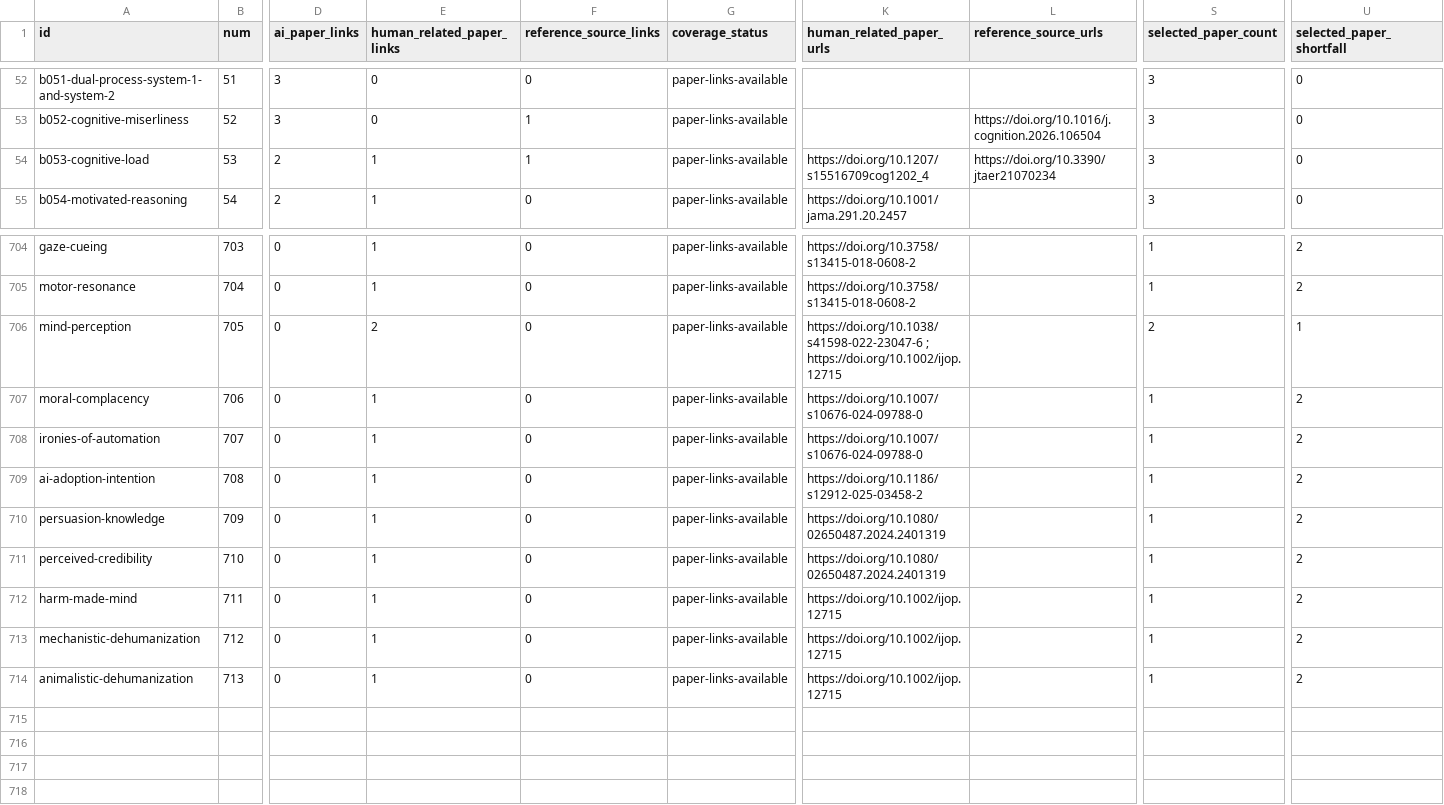
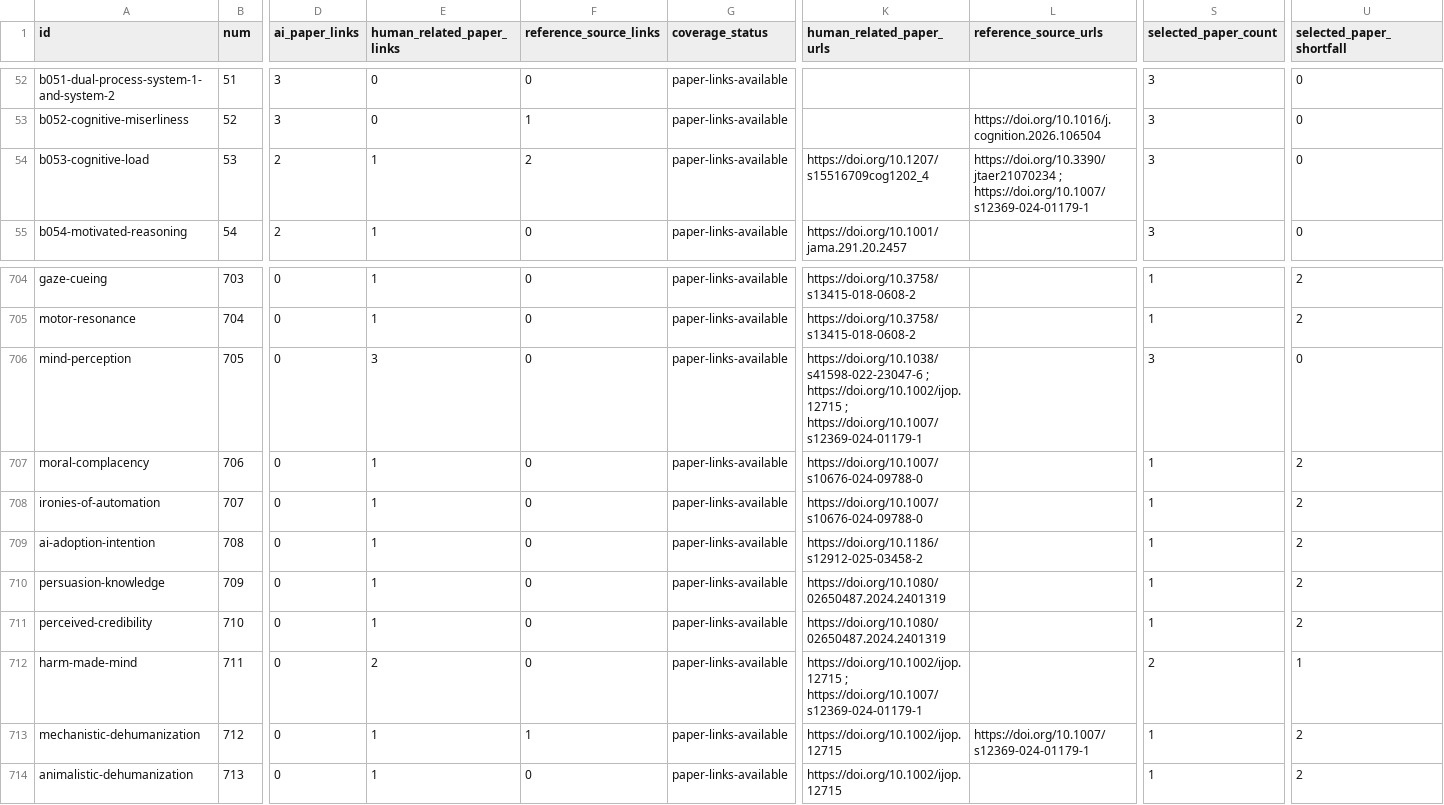
Before and after one commit to danlex/ethicalhive, a CSV file: docs/source-coverage.csv, drawn as a sheet; only a part is shown, gaps mark what is left out; the diff names each change by its address in the sheet, - before the commit and + after, or states it on an @@ line.

Commit message:
Review PDF 213: qualify harm-made mind with preregistration and code checks

```diff
--- a/docs/source-coverage.csv
+++ b/docs/source-coverage.csv
-F54 (reference_source_links): 1
+F54 (reference_source_links): 2
-L54 (reference_source_urls): https://doi.org/10.3390/jtaer21070234
+L54 (reference_source_urls): https://doi.org/10.3390/jtaer21070234 ; https://doi.org/10.1007/s12369-024-01179-1
-E706 (human_related_paper_links): 2
+E706 (human_related_paper_links): 3
-K706 (human_related_paper_urls): …; https://doi.org/10.1002/ijop.12715
+K706 (human_related_paper_urls): …; https://doi.org/10.1002/ijop.12715 ; https://doi.org/10.1007/s12369-024-01179-1
-S706 (selected_paper_count): 2
+S706 (selected_paper_count): 3
-U706 (selected_paper_shortfall): 1
+U706 (selected_paper_shortfall): 0
-E712 (human_related_paper_links): 1
+E712 (human_related_paper_links): 2
-K712 (human_related_paper_urls): https://doi.org/10.1002/ijop.12715
+K712 (human_related_paper_urls): https://doi.org/10.1002/ijop.12715 ; https://doi.org/10.1007/s12369-024-01179-1
-S712 (selected_paper_count): 1
+S712 (selected_paper_count): 2
-U712 (selected_paper_shortfall): 2
+U712 (selected_paper_shortfall): 1
-F713 (reference_source_links): 0
+F713 (reference_source_links): 1
-L713 (reference_source_urls): (empty)
+L713 (reference_source_urls): https://doi.org/10.1007/s12369-024-01179-1
```
Also changed, not shown: 13 other files.
